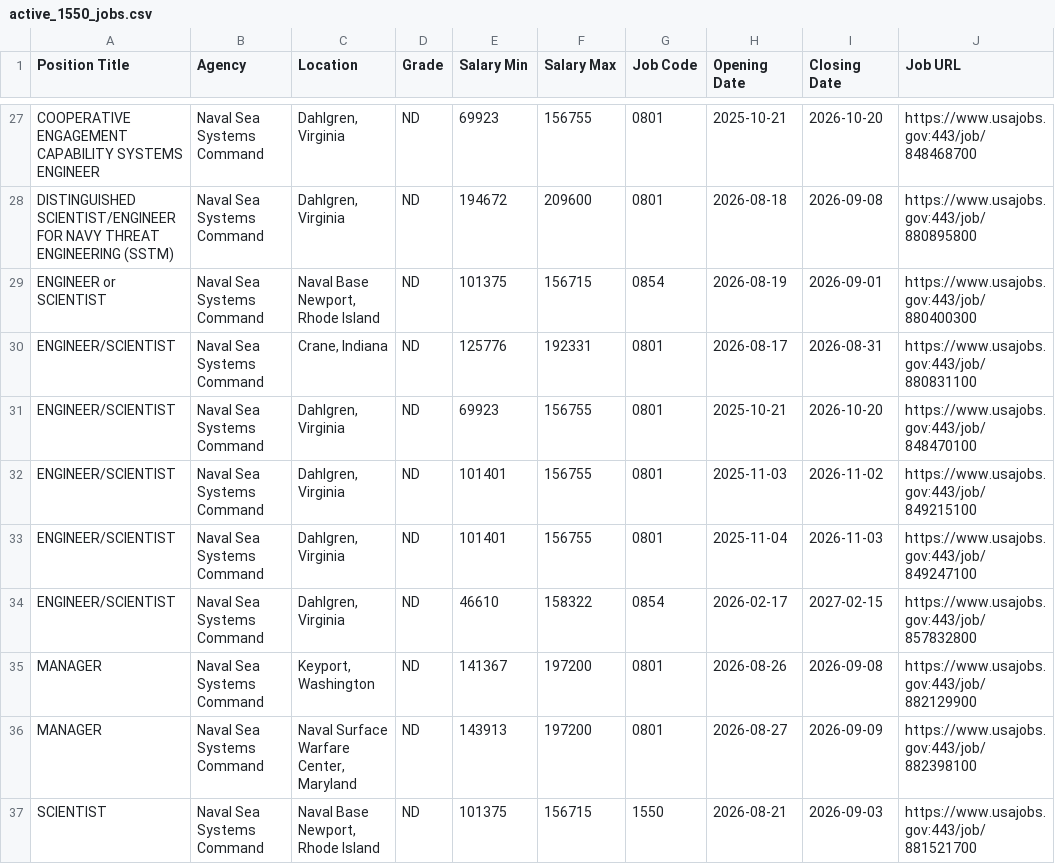
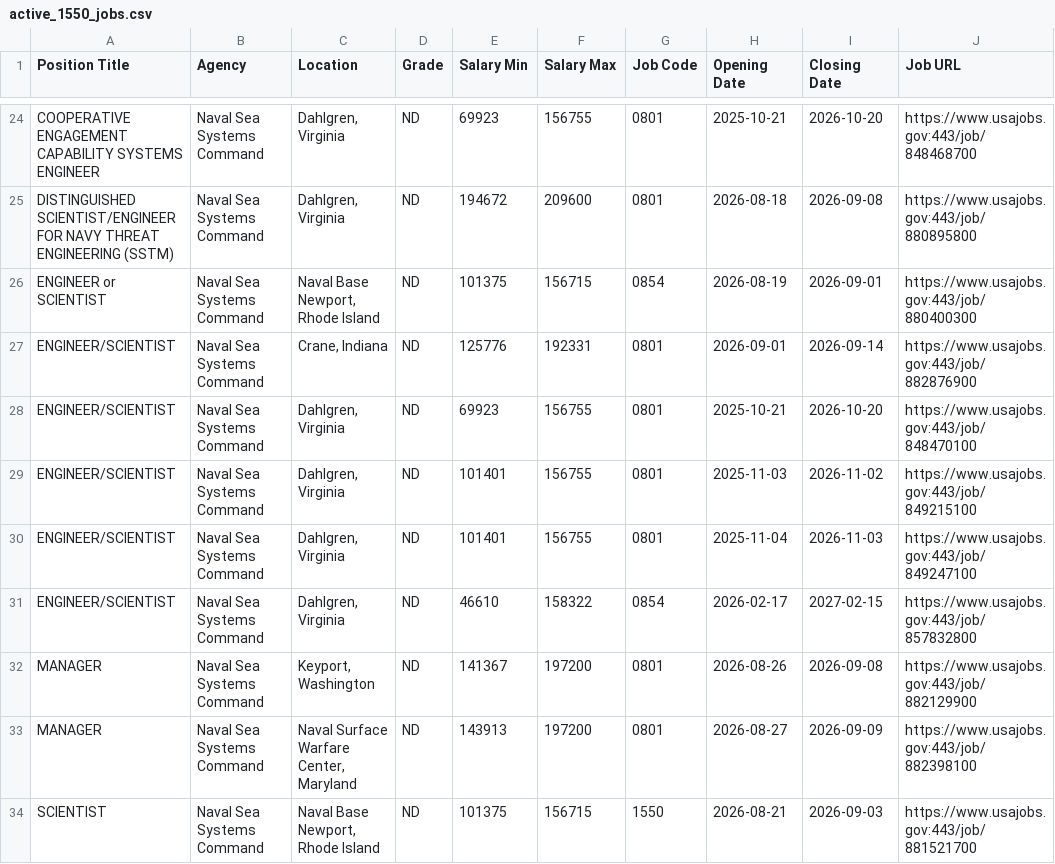
Before and after one commit to fartbagxp/fedjobs, a CSV file: data/raw/active_1550_jobs.csv, drawn as a sheet; only a part is shown, gaps mark what is left out; the diff covers the shown part only.

```diff
--- a/data/raw/active_1550_jobs.csv
+++ b/data/raw/active_1550_jobs.csv
@@ -29,3 +26,3 @@ DISTINGUISHED SCIENTIST/ENGINEER FOR NAVY THREAT ENGINEERING (SSTM),Naval Sea Sy
 ENGINEER or SCIENTIST,Naval Sea Systems Command,"Naval Base Newport, Rhode Island",ND,101375,156715,0854,2026-08-19,2026-09-01,https://www.usajobs.gov:443/job/880400300
-ENGINEER/SCIENTIST,Naval Sea Systems Command,"Crane, Indiana",ND,125776,192331,0801,2026-08-17,2026-08-31,https://www.usajobs.gov:443/job/880831100
+ENGINEER/SCIENTIST,Naval Sea Systems Command,"Crane, Indiana",ND,125776,192331,0801,2026-09-01,2026-09-14,https://www.usajobs.gov:443/job/882876900
 ENGINEER/SCIENTIST,Naval Sea Systems Command,"Dahlgren, Virginia",ND,69923,156755,0801,2025-10-21,2026-10-20,https://www.usajobs.gov:443/job/848470100
```
Also changed, not shown: 3 added rows and 8 removed rows elsewhere in this file, data/raw/active_1560_jobs.csv, data/raw/active_2210_jobs.csv, 9 other files.
